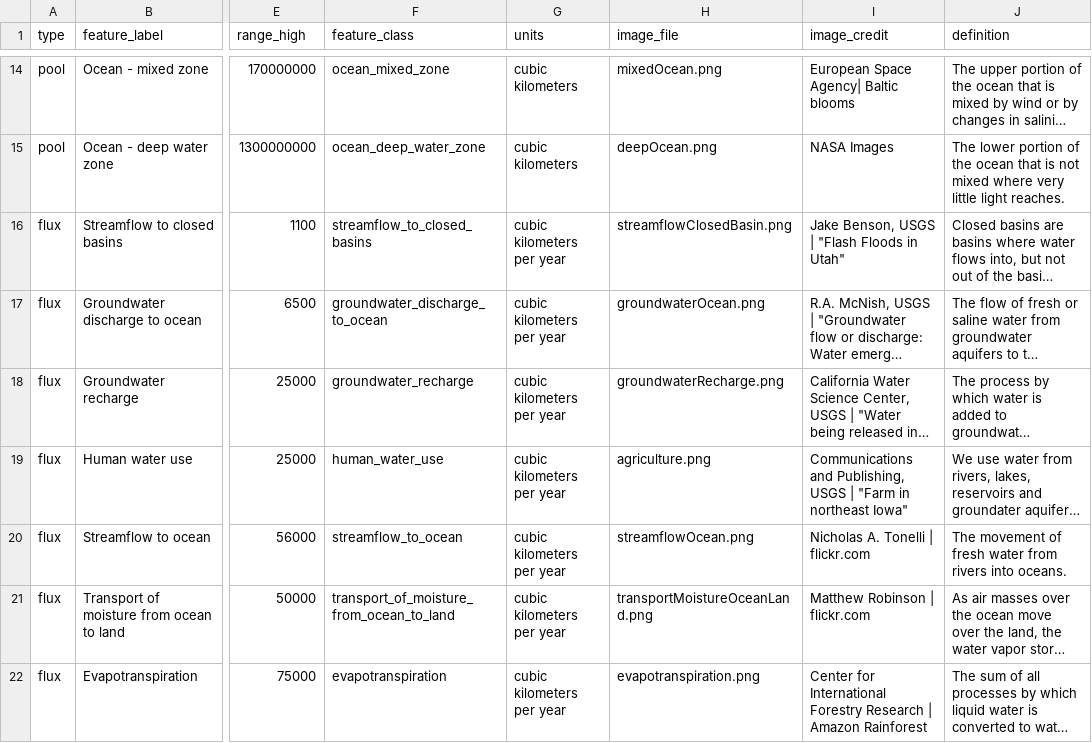
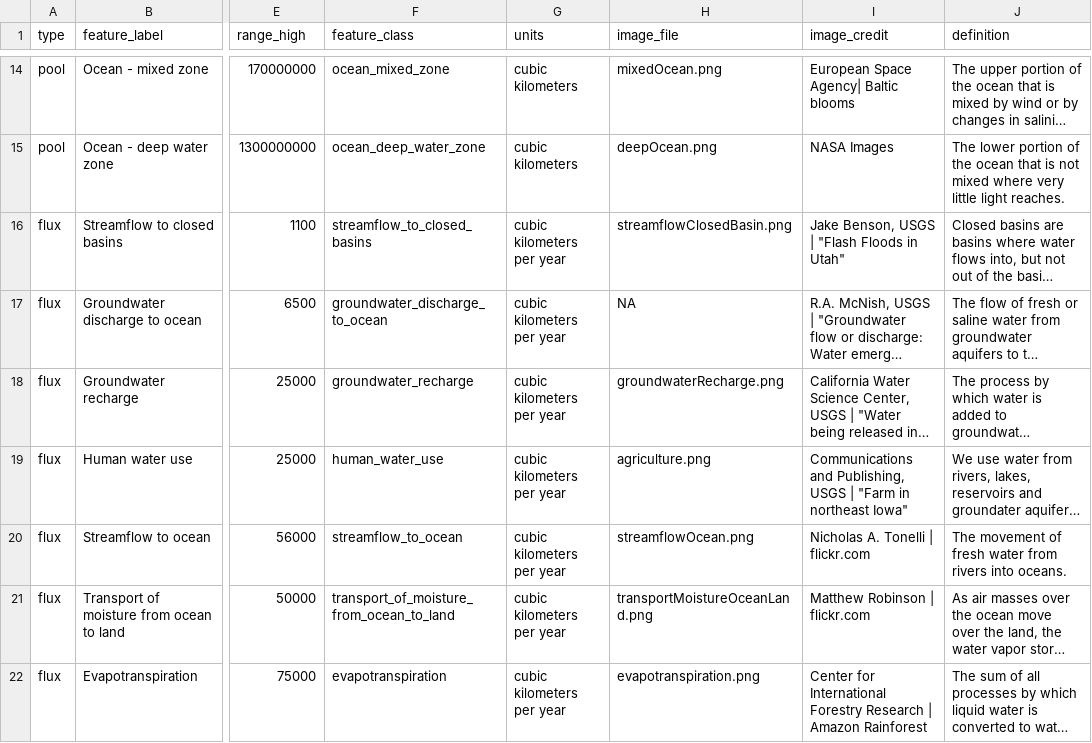
Before and after one commit to DOI-USGS/pools-and-fluxes, a CSV file: public/data/pools-fluxes-examples-limited.csv, drawn as a sheet; only a part is shown, gaps mark what is left out; long unchanged cells end in …; the diff names each change by its address in the sheet, - before the commit and + after, or states it on an @@ line.

```diff
--- a/public/data/pools-fluxes-examples-limited.csv
+++ b/public/data/pools-fluxes-examples-limited.csv
-H17 (image_file): groundwaterOcean.png
+H17 (image_file): NA
```
Also changed, not shown: out/upload_log.csv.
